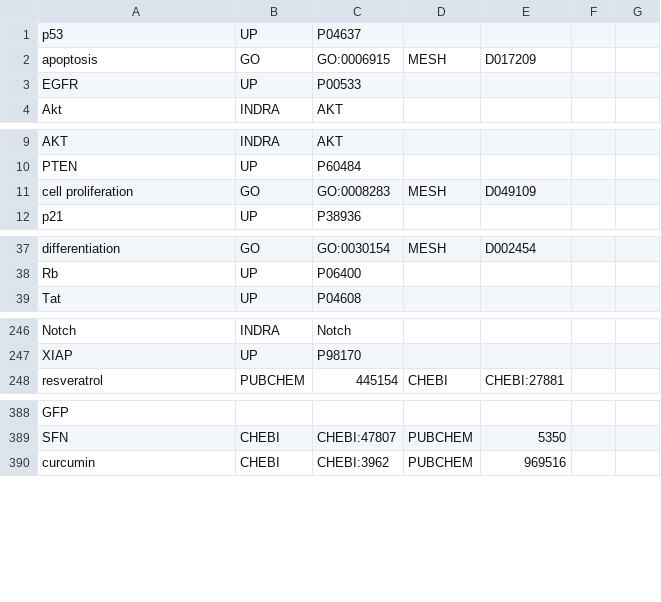
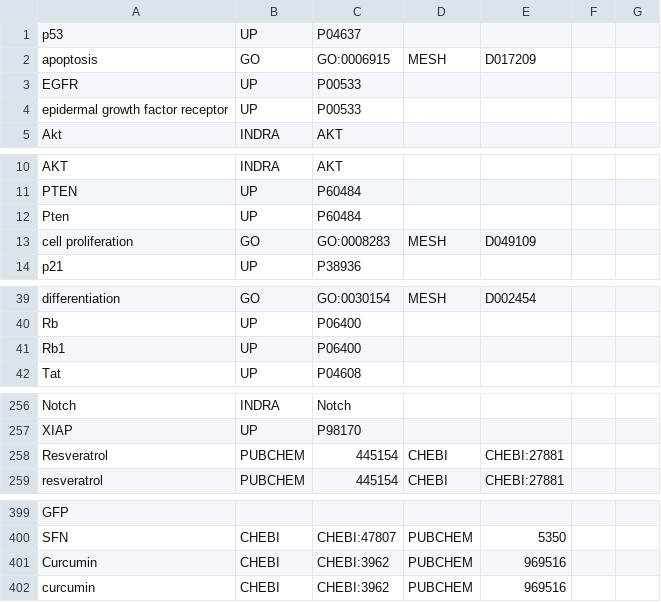
Before and after one commit to johnbachman/famplex, a CSV file: grounding_map.csv, drawn as a sheet; only a part is shown, gaps mark what is left out; the diff covers the shown part only.

```diff
--- a/grounding_map.csv
+++ b/grounding_map.csv
@@ -3,2 +3,3 @@ apoptosis,GO,GO:0006915,MESH,D017209,,
 EGFR,UP,P00533,,,,
+epidermal growth factor receptor,UP,P00533,,,,
 Akt,INDRA,AKT,,,,
@@ -10,2 +11,3 @@ AKT,INDRA,AKT,,,,
 PTEN,UP,P60484,,,,
+Pten,UP,P60484,,,,
 cell proliferation,GO,GO:0008283,MESH,D049109,,
@@ -38,2 +40,3 @@ differentiation,GO,GO:0030154,MESH,D002454,,
 Rb,UP,P06400,,,,
+Rb1,UP,P06400,,,,
 Tat,UP,P04608,,,,
@@ -247,2 +257,3 @@ Notch,INDRA,Notch,,,,
 XIAP,UP,P98170,,,,
+Resveratrol,PUBCHEM,445154,CHEBI,CHEBI:27881,,
 resveratrol,PUBCHEM,445154,CHEBI,CHEBI:27881,,
@@ -389,2 +400,3 @@ GFP,,,,,,
 SFN,CHEBI,CHEBI:47807,PUBCHEM,5350,,
+Curcumin,CHEBI,CHEBI:3962,PUBCHEM,969516,,
 curcumin,CHEBI,CHEBI:3962,PUBCHEM,969516,,
```
Also changed, not shown: 32 added rows elsewhere in this file.
